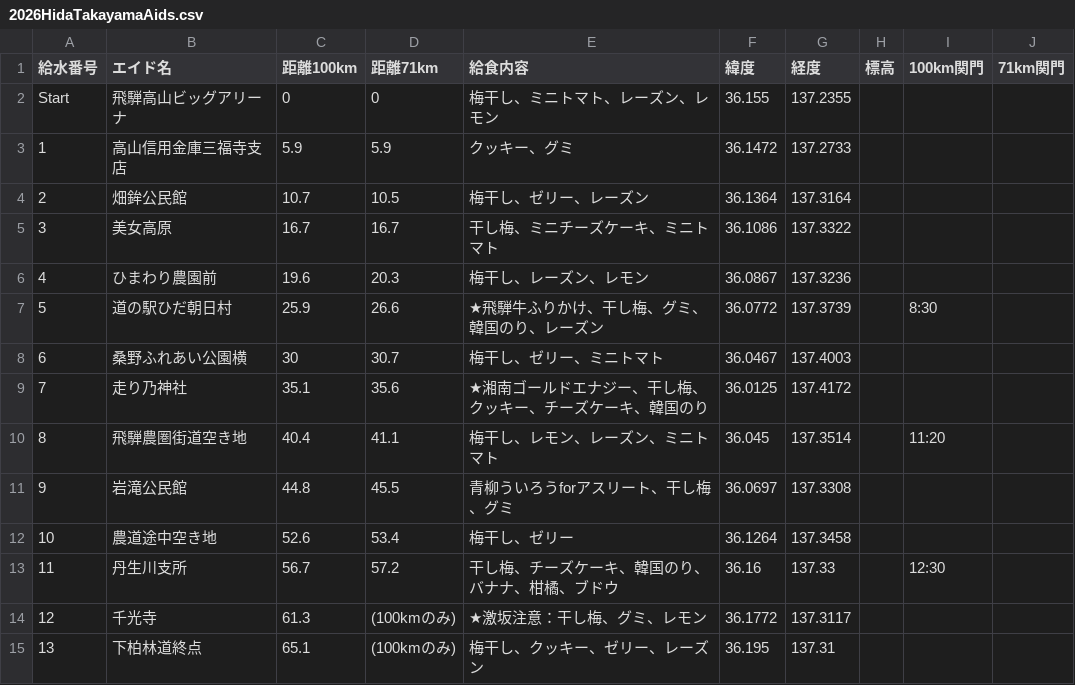
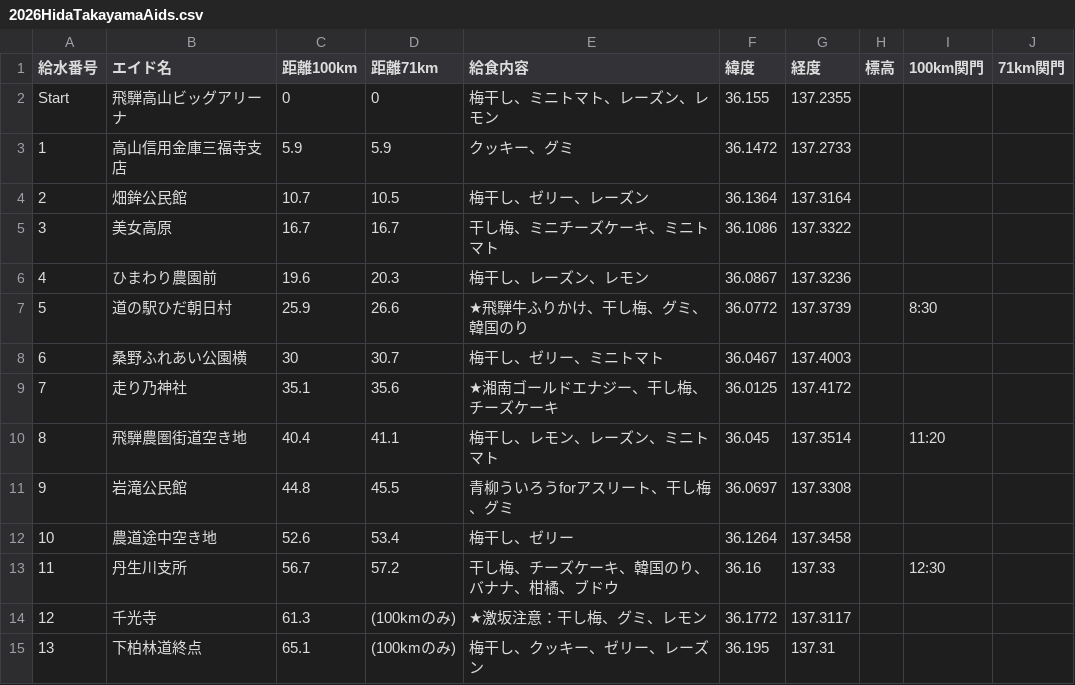
Before and after one commit to sotagith/hida-marathon-app, a CSV file: 2026HidaTakayamaAids.csv, drawn as a sheet; only a part is shown.

```diff
--- a/2026HidaTakayamaAids.csv
+++ b/2026HidaTakayamaAids.csv
@@ -6,5 +6,5 @@ Start,飛騨高山ビッグアリーナ,0,0,梅干し、ミニトマト、レー
 4,ひまわり農園前,19.6,20.3,梅干し、レーズン、レモン,36.0867,137.3236,,,
-5,道の駅ひだ朝日村,25.9,26.6,★飛騨牛ふりかけ、干し梅、グミ、韓国のり、レーズン,36.0772,137.3739,,8:30,
+5,道の駅ひだ朝日村,25.9,26.6,★飛騨牛ふりかけ、干し梅、グミ、韓国のり,36.0772,137.3739,,8:30,
 6,桑野ふれあい公園横,30,30.7,梅干し、ゼリー、ミニトマト,36.0467,137.4003,,,
-7,走り乃神社,35.1,35.6,★湘南ゴールドエナジー、干し梅、クッキー、チーズケーキ、韓国のり,36.0125,137.4172,,,
+7,走り乃神社,35.1,35.6,★湘南ゴールドエナジー、干し梅、チーズケーキ,36.0125,137.4172,,,
 8,飛騨農圏街道空き地,40.4,41.1,梅干し、レモン、レーズン、ミニトマト,36.045,137.3514,,11:20,
```
Also changed, not shown: 2026HidaTakayamaMessage.csv.
